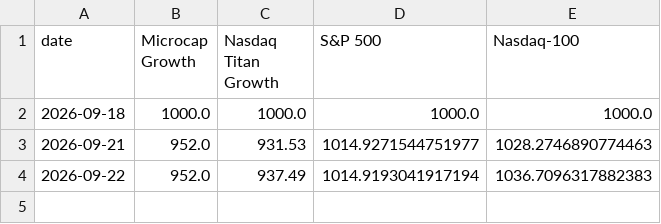
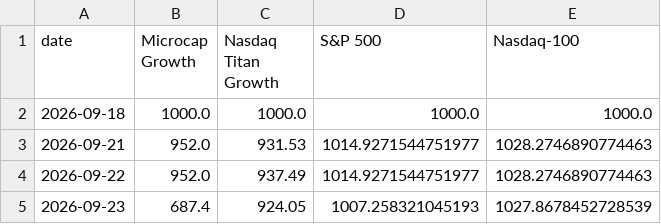
Before and after one commit to kensu-kimsu/kallisto, a CSV file: user_side/personal_experiment/reporting/output/daily_comparison.csv, drawn as a sheet.

```diff
--- a/user_side/personal_experiment/reporting/output/daily_comparison.csv
+++ b/user_side/personal_experiment/reporting/output/daily_comparison.csv
@@ -3,2 +3,3 @@ date,Microcap Growth,Nasdaq Titan Growth,S&P 500,Nasdaq-100
 2026-09-21,952.0,931.53,1014.9271544751977,1028.2746890774463
-2026-09-22,952.0,937.49,1014.9193041917194,1036.7096317882383
+2026-09-22,952.0,937.49,1014.9271544751977,1028.2746890774463
+2026-09-23,687.4,924.05,1007.258321045193,1027.8678452728539
```
Also changed, not shown: user_side/personal_experiment/cost_tracking/api_cost_log.csv, user_side/runs/personal_v1/microcap/portfolio/trade_log.csv, 21 other files.
